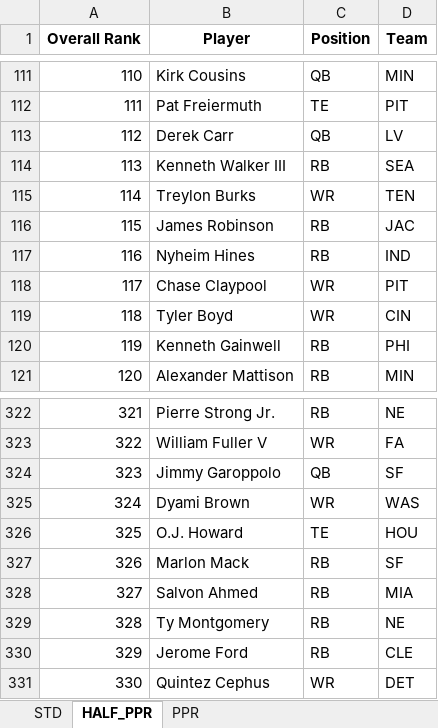
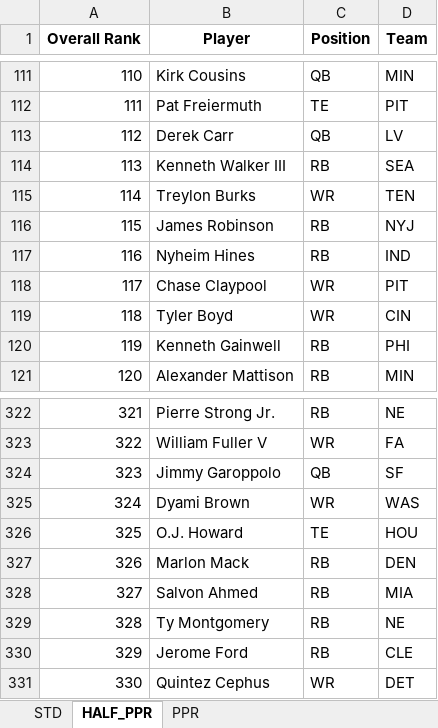
Before and after one commit to barbacbd/FantasyRankings, an Excel workbook: docs/FantasyProsFootballDraft.xlsx, sheet HALF_PPR, drawn as a sheet; only a part is shown, gaps mark what is left out; values as stored, in another font and other column widths than the file's, no borders; the diff names each change by its address in the sheet, - before the commit and + after, or states it on an @@ line.

```diff
--- a/docs/FantasyProsFootballDraft.xlsx (sheet HALF_PPR)
+++ b/docs/FantasyProsFootballDraft.xlsx (sheet HALF_PPR)
-D116 (Team): JAC
+D116 (Team): NYJ
-D327 (Team): SF
+D327 (Team): DEN
```
Also changed, not shown: sheet PPR, sheet STD, docs/FantasyProsBaseballDraft.xlsx, docs/FantasyProsBasketballDraft.xlsx, 8 other files.
